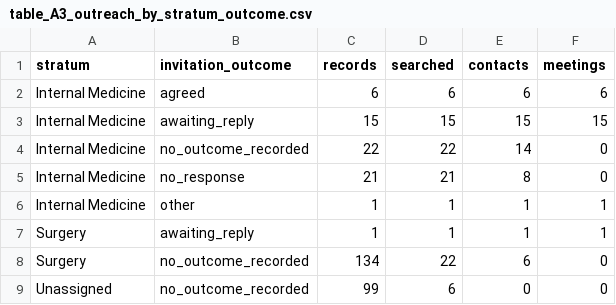
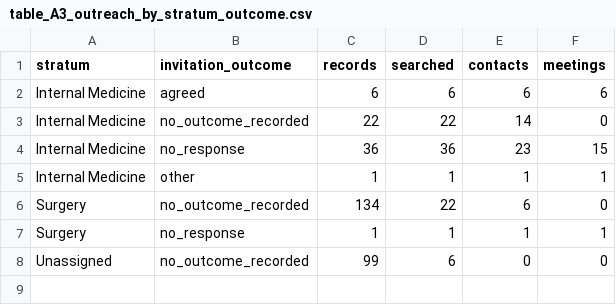
Before and after one commit to ricardopietrobon/grant-ai, a CSV file: outputs/table_A3_outreach_by_stratum_outcome.csv, drawn as a sheet.

```diff
--- a/outputs/table_A3_outreach_by_stratum_outcome.csv
+++ b/outputs/table_A3_outreach_by_stratum_outcome.csv
@@ -2,8 +2,7 @@ stratum,invitation_outcome,records,searched,contacts,meetings
 Internal Medicine,agreed,6,6,6,6
-Internal Medicine,awaiting_reply,15,15,15,15
 Internal Medicine,no_outcome_recorded,22,22,14,0
-Internal Medicine,no_response,21,21,8,0
+Internal Medicine,no_response,36,36,23,15
 Internal Medicine,other,1,1,1,1
-Surgery,awaiting_reply,1,1,1,1
 Surgery,no_outcome_recorded,134,22,6,0
+Surgery,no_response,1,1,1,1
 Unassigned,no_outcome_recorded,99,6,0,0
```
Also changed, not shown: data/outreach_tracker_deid.csv, outputs/table_2.csv, 12 other files.
